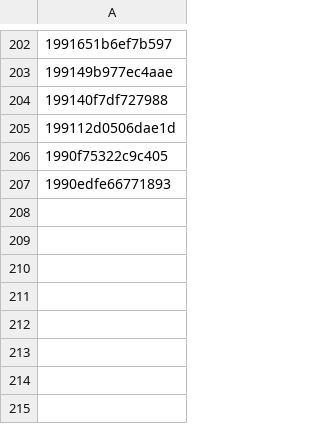
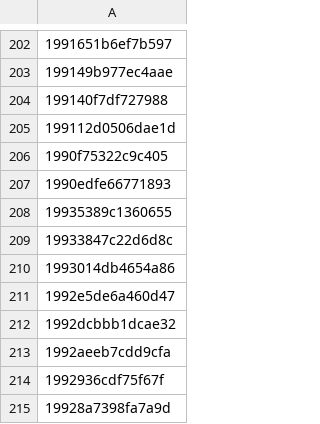
Before and after one commit to MatthildurMargret/monty2.0, a CSV file: data/deal_data/processed_emails.csv, drawn as a sheet; only a part is shown, gaps mark what is left out; the diff names each change by its address in the sheet, - before the commit and + after, or states it on an @@ line.

```diff
--- a/data/deal_data/processed_emails.csv
+++ b/data/deal_data/processed_emails.csv
+row 208: 19935389c1360655
+row 209: 19933847c22d6d8c
+row 210: 1993014db4654a86
+row 211: 1992e5de6a460d47
+row 212: 1992dcbbb1dcae32
+row 213: 1992aeeb7cdd9cfa
+row 214: 1992936cdf75f67f
+row 215: 19928a7398fa7a9d
```
Also changed, not shown: data/deal_data/early_deals.csv, 10 other files.
